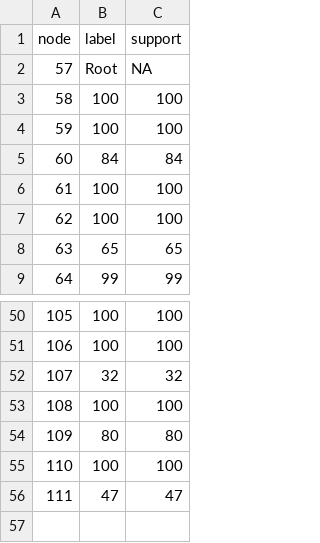
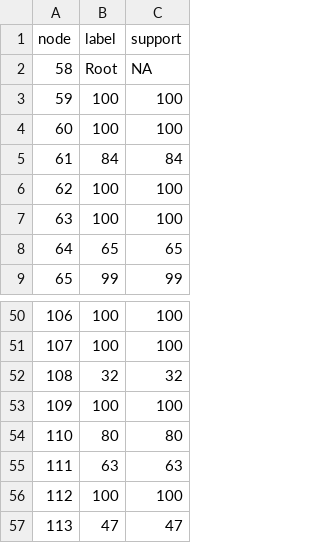
Before and after one commit to mkarageorgi/MonarchFlies_Milkweeds, a CSV file: Supplementary_Figure_1/output_data/danaini_tree/supermatrix_ge1/branch_support_filtered.csv, drawn as a sheet; only a part is shown, gaps mark what is left out; the diff names each change by its address in the sheet, - before the commit and + after, or states it on an @@ line.

```diff
--- a/Supplementary_Figure_1/output_data/danaini_tree/supermatrix_ge1/branch_support_filtered.csv
+++ b/Supplementary_Figure_1/output_data/danaini_tree/supermatrix_ge1/branch_support_filtered.csv
@@ column A (node) renumbered from row 2 down @@
+row 55: 111 | 63 | 63
```
Also changed, not shown: 3 other files.
